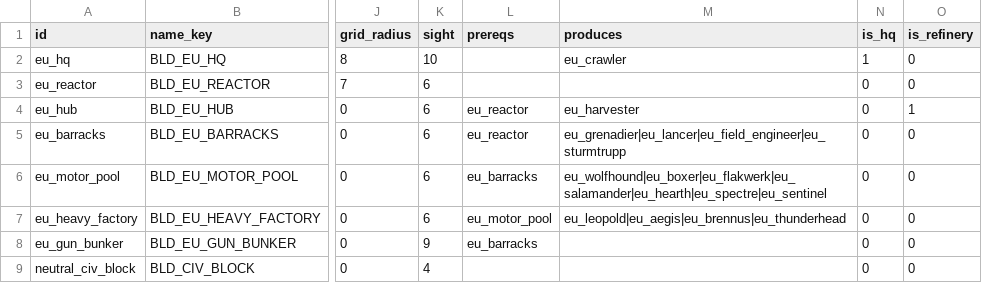
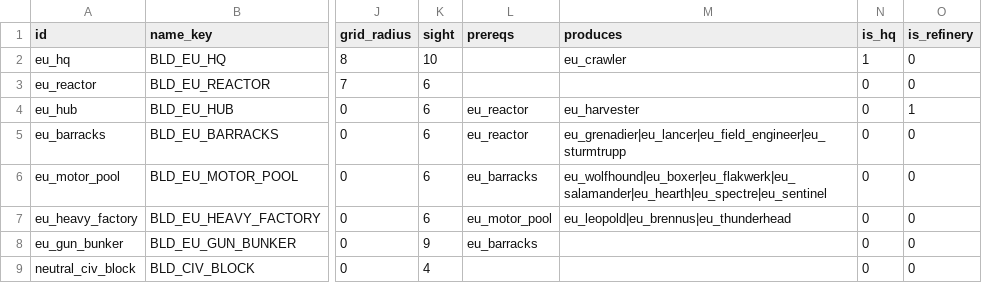
Before and after one commit to malachimurph-hub/Fracture-Line, a CSV file: data/balance/buildings.csv, drawn as a sheet; only a part is shown, gaps mark what is left out; the diff names each change by its address in the sheet, - before the commit and + after, or states it on an @@ line.

Commit message:
M3.2.2: remove Germany's shield truck (eu_aegis) from build lists, roster, Map Builder and AI; keep def hidden for old saves/replays; test

```diff
--- a/data/balance/buildings.csv
+++ b/data/balance/buildings.csv
-M7 (produces): eu_leopold|eu_aegis|eu_brennus|eu_thunderhead
+M7 (produces): eu_leopold|eu_brennus|eu_thunderhead
```
Also changed, not shown: 19 other files.
